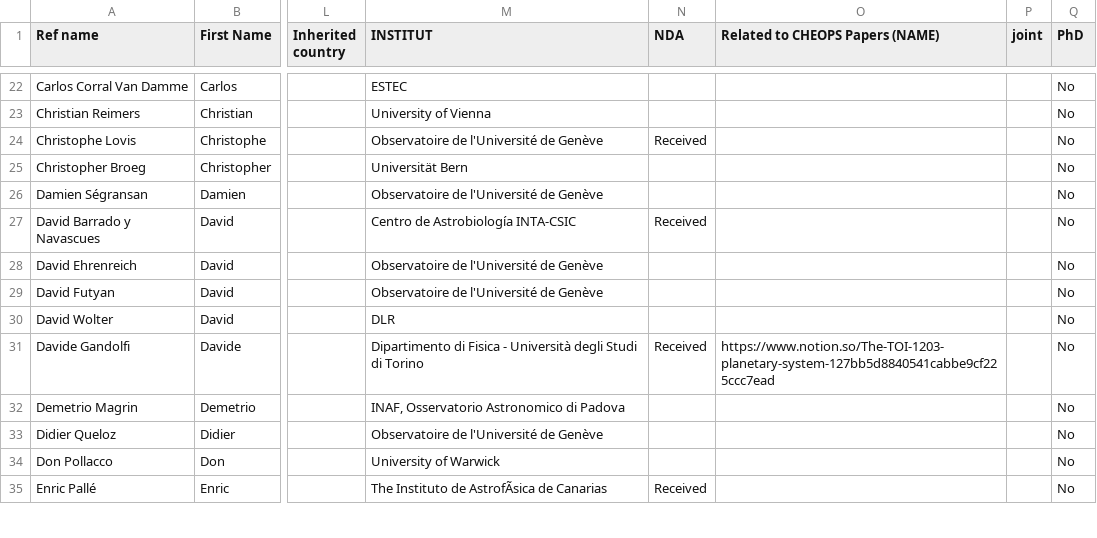
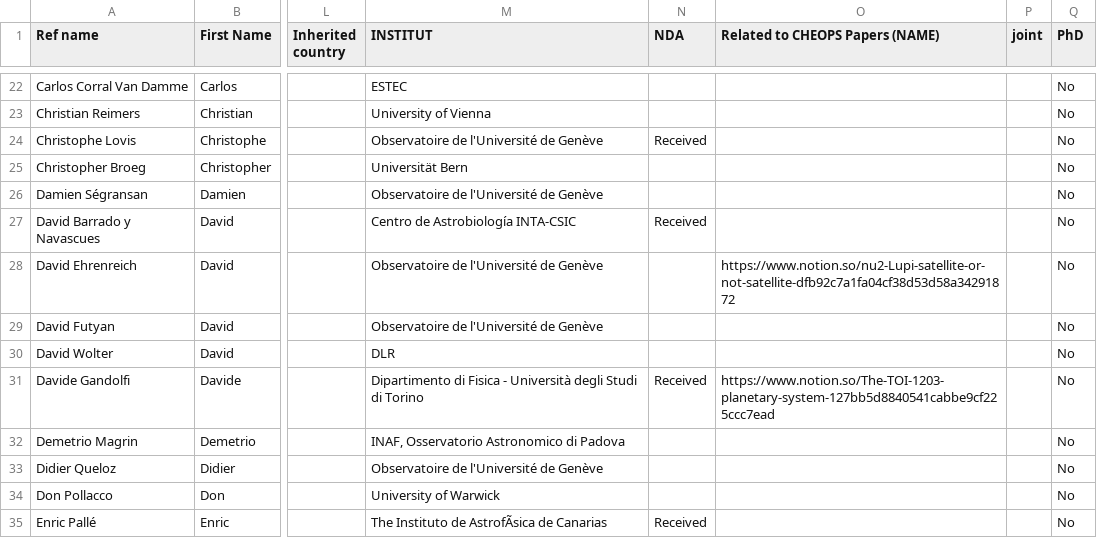
Before and after one commit to adleleu/author_list, a CSV file: CHEOPS_Science_Team.csv, drawn as a sheet; only a part is shown, gaps mark what is left out; the diff covers the shown part only; the diff names each change by its address in the sheet, - before the commit and + after, or states it on an @@ line.

```diff
--- a/CHEOPS_Science_Team.csv
+++ b/CHEOPS_Science_Team.csv
-O28 (Related to CHEOPS Papers (NAME)): (empty)
+O28 (Related to CHEOPS Papers (NAME)): https://www.notion.so/nu2-Lupi-satellite-or-not-satellite-dfb92c7a1fa04cf38d53d58a34291872
```
Also changed, not shown: 5 edited cells elsewhere in this file.
